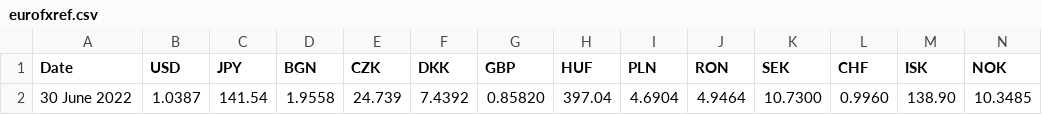
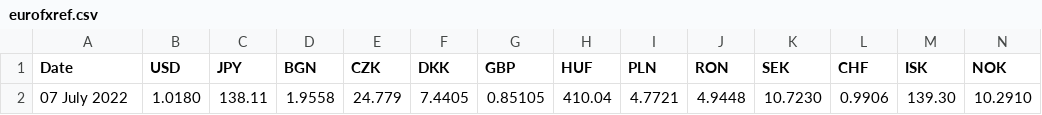
Before and after one commit to alexprengere/currencyconverter, a CSV file: currency_converter/eurofxref.csv, drawn as a sheet; only a part is shown; removed rows and columns are numbered as before the commit, all else as after; rows hold the shown columns only; the diff names each change by its address in the sheet, - before the commit and + after, or states it on an @@ line.

Commit message:
Update data

```diff
--- a/currency_converter/eurofxref.csv
+++ b/currency_converter/eurofxref.csv
-row 2: 30 June 2022 | 1.0387 | 141.54 | 1.9558 | 24.739 | 7.4392 | 0.85820 | 397.04 | 4.6904 | 4.9464 | 10.7300 | 0.9960 | 138.90 | 10.3485
+row 2: 07 July 2022 | 1.0180 | 138.11 | 1.9558 | 24.779 | 7.4405 | 0.85105 | 410.04 | 4.7721 | 4.9448 | 10.7230 | 0.9906 | 139.30 | 10.2910
```
Also changed, not shown: 1 other file.
